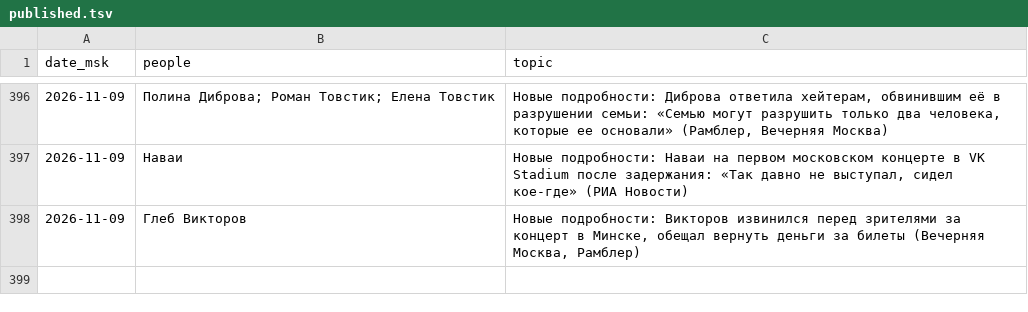
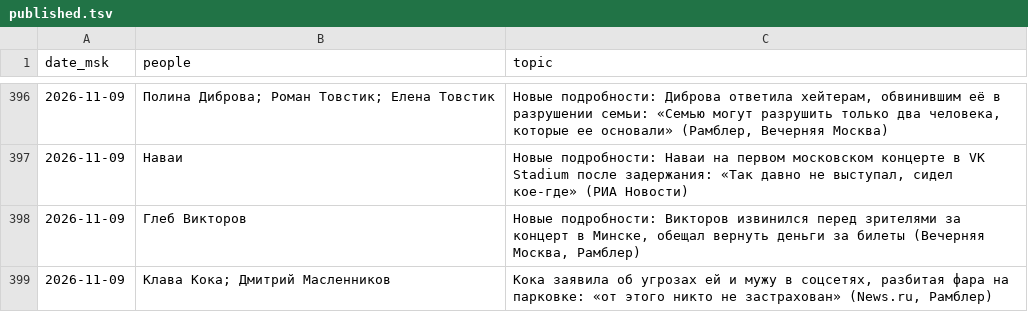
Before and after one commit to Hostin2131/zakulisye-covers, a TSV file: published.tsv, drawn as a sheet; only a part is shown, gaps mark what is left out; the diff names each change by its address in the sheet, - before the commit and + after, or states it on an @@ line.

```diff
--- a/published.tsv
+++ b/published.tsv
+row 399: 2026-11-09 | Клава Кока; Дмитрий Масленников | Кока заявила об угрозах ей и мужу в соцсетях, разбитая фара на парковке: «от этого никто не застрахован» (News.ru, Рамблер)
```
Also changed, not shown: 1 other file.
